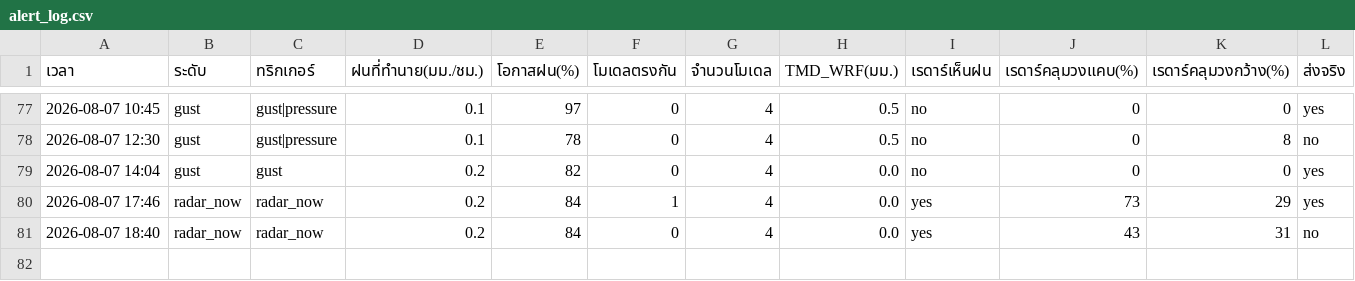
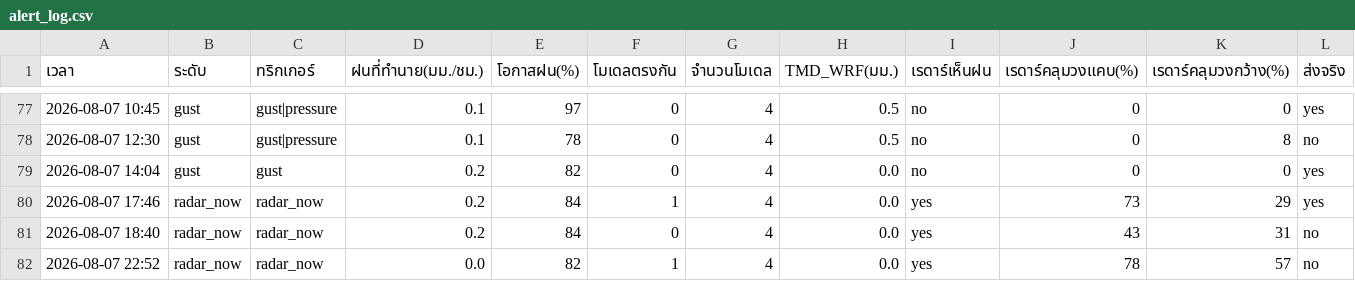
Before and after one commit to supramitj-sys/rain-alert, a CSV file: alert_log.csv, drawn as a sheet; only a part is shown, gaps mark what is left out; rows hold the shown columns only; the diff names each change by its address in the sheet, - before the commit and + after, or states it on an @@ line.

```diff
--- a/alert_log.csv
+++ b/alert_log.csv
+row 82: 2026-08-07 22:52 | radar_now | radar_now | 0.0 | 82 | 1 | 4 | 0.0 | yes | 78 | 57 | no
```
Also changed, not shown: radar_watch.csv.
